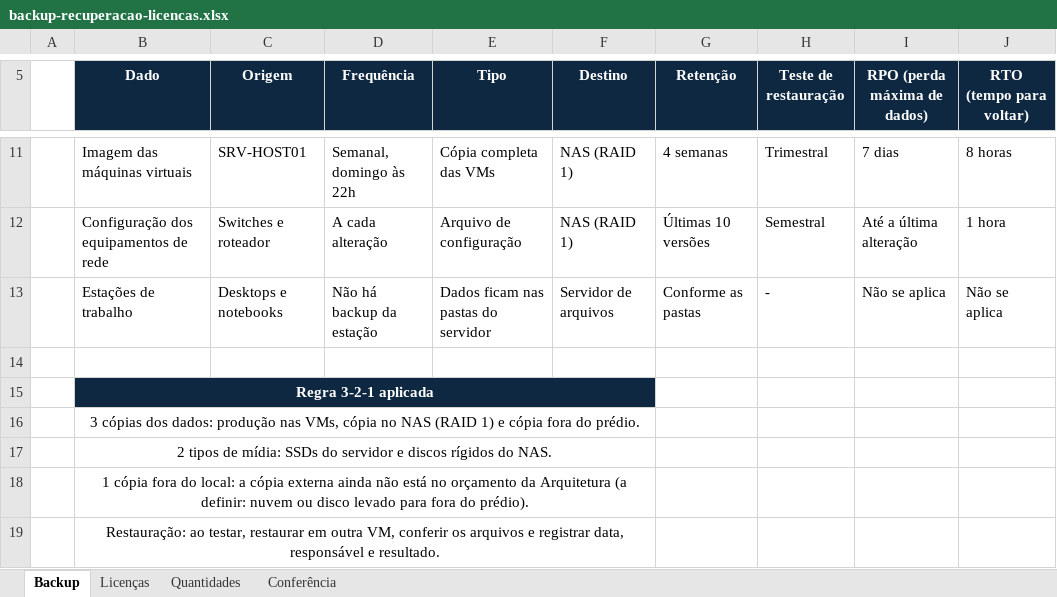
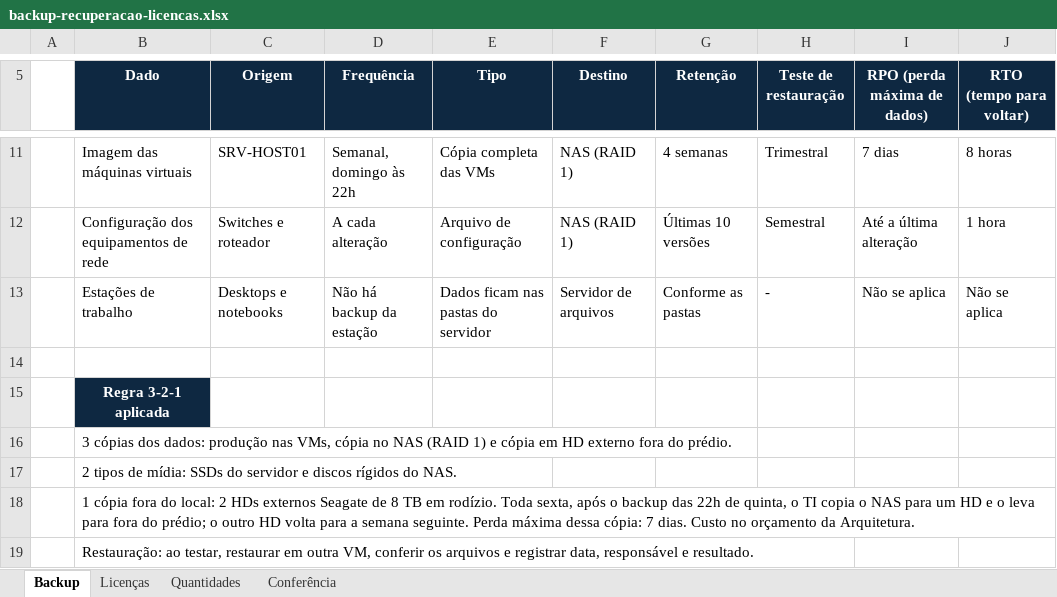
Before and after one commit to luizfeleite/leitetech-infraestrutura, an Excel workbook: sistemas-operacionais/backup-recuperacao-licencas.xlsx, sheet Backup, drawn as a sheet; only a part is shown, gaps mark what is left out; values as stored, in another font and other column widths than the file's, no borders; the diff names each change by its address in the sheet, - before the commit and + after, or states it on an @@ line.

```diff
--- a/sistemas-operacionais/backup-recuperacao-licencas.xlsx (sheet Backup)
+++ b/sistemas-operacionais/backup-recuperacao-licencas.xlsx (sheet Backup)
-B15:F15 merged
-C15:F15 fill: #0E2841
+C15:F15 fill: none
-B16 (Dado): …e cópia fora do…
+B16 (Dado): …e cópia em HD externo fora do…
-B16:B19 alignment: center
+B16:B19 alignment: left
-B16:F16 merged
-B17:F17 merged
-B18 (Dado): …do local: a cópia externa ainda não está no orçamento da Arquitetura (a definir: nuvem ou disco levado para fora do prédio).
+B18 (Dado): …do local: 2 HDs externos Seagate de 8 TB em rodízio. Toda sexta, após o backup das 22h de quinta, o TI copia o NAS para um HD e o leva para fora do prédio; o outro HD volta para a semana seguinte. Perda máxima dessa cópia: 7 dias. Custo no orçamento da Arquitetura.
-B18:F18 merged
-B19:F19 merged
```
Also changed, not shown: sheet Licenças, sheet Conferência, sistemas-operacionais/catalogo-de-servicos.xlsx, sistemas-operacionais/matriz-de-sistemas.xlsx, 1 other file.
